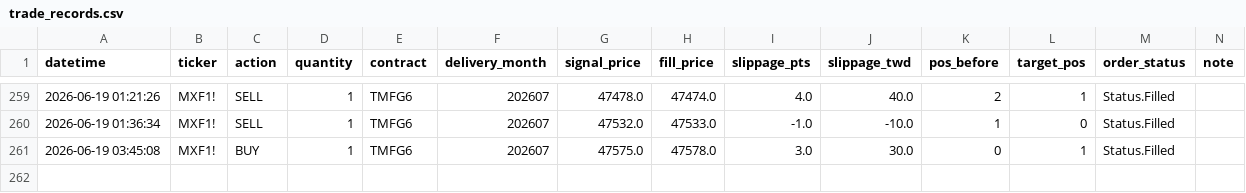
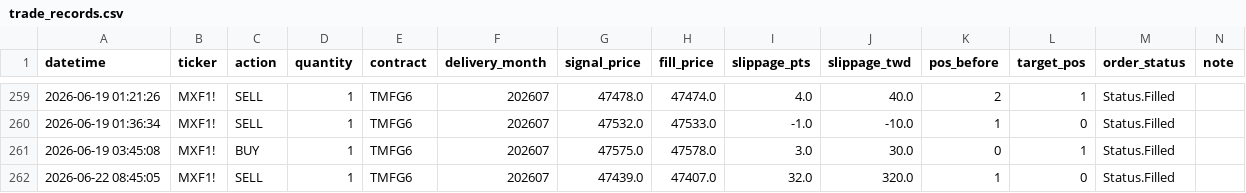
Before and after one commit to KevinYang515/trading-dashboard, a CSV file: logs/trade_records.csv, drawn as a sheet; only a part is shown, gaps mark what is left out.

Commit message:
trade: 2026-06-22 08:45:05

```diff
--- a/logs/trade_records.csv
+++ b/logs/trade_records.csv
@@ -261 +261,2 @@
 2026-06-19 03:45:08,MXF1!,BUY,1,TMFG6,202607,47575.0,47578.0,3.0,30.0,0,1,Status.Filled,
+2026-06-22 08:45:05,MXF1!,SELL,1,TMFG6,202607,47439.0,47407.0,32.0,320.0,1,0,Status.Filled,
```
